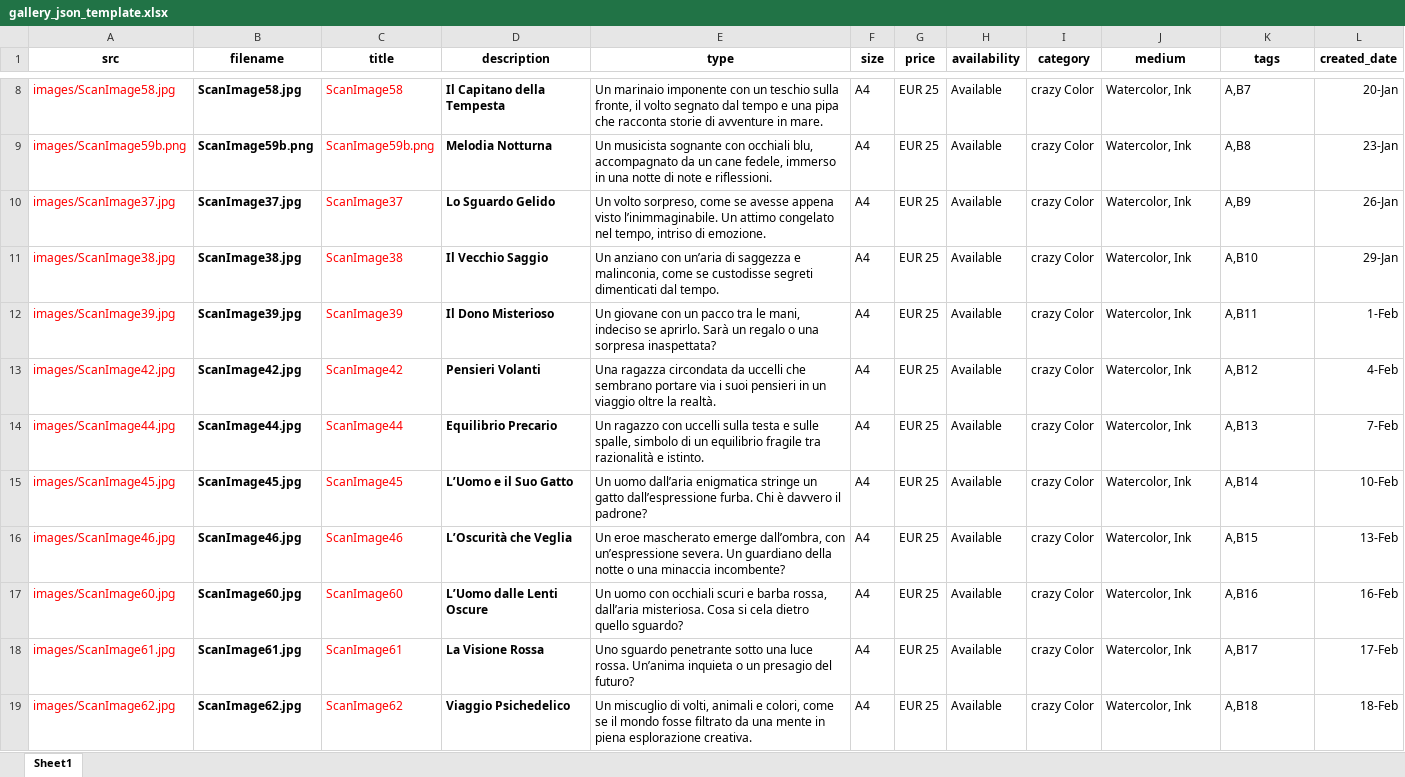
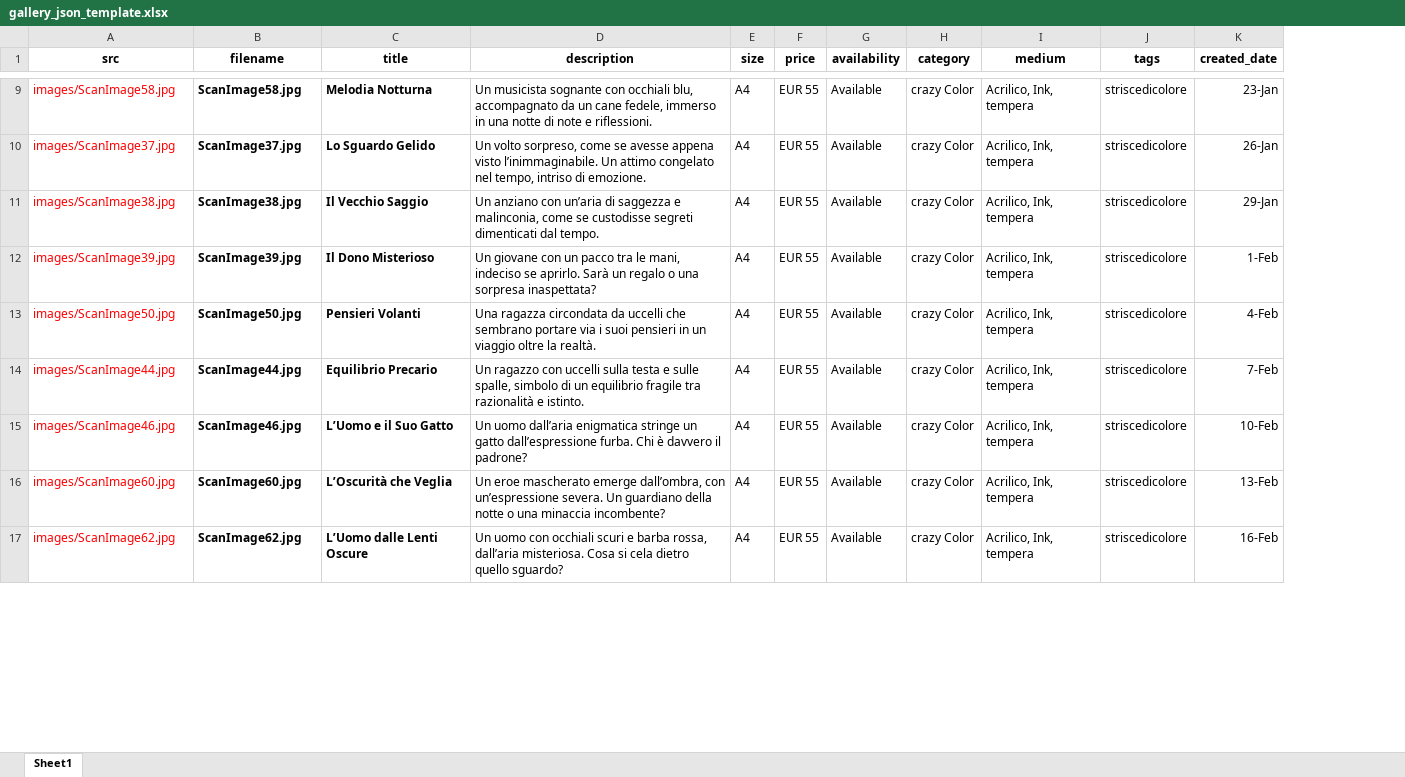
Before and after one commit to fabertel/Fab_InkShow, an Excel workbook: gallery_json_template.xlsx, sheet Sheet1, drawn as a sheet; only a part is shown, gaps mark what is left out; values as stored, in another font and other column widths than the file's, no borders; removed rows and columns are numbered as before the commit, all else as after; the diff covers the shown part only; the diff names each change by its address in the sheet, - before the commit and + after, or states it on an @@ line.

```diff
--- a/gallery_json_template.xlsx (sheet Sheet1)
+++ b/gallery_json_template.xlsx (sheet Sheet1)
-column C (title), row 8: ScanImage58; rows 10-14: ScanImage37 | ScanImage38 | ScanImage39 | ScanImage42 | ScanImage44; rows 16-17: ScanImage46 | ScanImage60; row 19: ScanImage62
-C1: description
+C1: title
-D1: type
+D1: description
-C9 (title): Il Capitano della Tempesta
+C9 (title): Melodia Notturna
-D9 (description): Un marinaio imponente con un teschio sulla fronte, il volto segnato dal tempo e una pipa che racconta storie di avventure in mare.
+D9 (description): Un musicista sognante con occhiali blu, accompagnato da un cane fedele, immerso in una notte di note e riflessioni.
-F9 (price): EUR 25
+F9 (price): EUR 55
-I9 (medium): Watercolor, Ink
+I9 (medium): Acrilico, Ink, tempera
-J9 (tags): A,B7
+J9 (tags): striscedicolore
-K9 (created_date): 20-Jan
+K9 (created_date): 23-Jan
-row 9: images/ScanImage59b.png | ScanImage59b.png | ScanImage59b.png | Melodia Notturna | Un musicista sognante con occhiali blu, accompagnato da un cane fedele, immerso in una notte di note e riflessioni. | A4 | EUR 25 | Available | crazy Color | Watercolor, Ink | A,B8 | 23-Jan
-F10:F14 (price): EUR 25
+F10:F14 (price): EUR 55
-I10:I14 (medium): Watercolor, Ink
+I10:I14 (medium): Acrilico, Ink, tempera
-J10 (tags): A,B9
+J10 (tags): striscedicolore
-J11 (tags): A,B10
+J11 (tags): striscedicolore
-J12 (tags): A,B11
+J12 (tags): striscedicolore
-A13 (src): images/ScanImage42.jpg
+A13 (src): images/ScanImage50.jpg
-B13 (filename): ScanImage42.jpg
+B13 (filename): ScanImage50.jpg
-J13 (tags): A,B12
+J13 (tags): striscedicolore
-J14 (tags): A,B13
+J14 (tags): striscedicolore
-row 15: images/ScanImage45.jpg | ScanImage45.jpg | ScanImage45 | L’Uomo e il Suo Gatto | Un uomo dall’aria enigmatica stringe un gatto dall’espressione furba. Chi è davvero il padrone? | A4 | EUR 25 | Available | crazy Color | Watercolor, Ink | A,B14 | 10-Feb
-C15 (title): L’Oscurità che Veglia
+C15 (title): L’Uomo e il Suo Gatto
-D15 (description): Un eroe mascherato emerge dall’ombra, con un’espressione severa. Un guardiano della notte o una minaccia incombente?
+D15 (description): Un uomo dall’aria enigmatica stringe un gatto dall’espressione furba. Chi è davvero il padrone?
-F15:F16 (price): EUR 25
+F15:F16 (price): EUR 55
-I15:I16 (medium): Watercolor, Ink
+I15:I16 (medium): Acrilico, Ink, tempera
-J15 (tags): A,B15
+J15 (tags): striscedicolore
-K15 (created_date): 13-Feb
+K15 (created_date): 10-Feb
-C16 (title): L’Uomo dalle Lenti Oscure
+C16 (title): L’Oscurità che Veglia
-D16 (description): Un uomo con occhiali scuri e barba rossa, dall’aria misteriosa. Cosa si cela dietro quello sguardo?
+D16 (description): Un eroe mascherato emerge dall’ombra, con un’espressione severa. Un guardiano della notte o una minaccia incombente?
-J16 (tags): A,B16
+J16 (tags): striscedicolore
-K16 (created_date): 16-Feb
+K16 (created_date): 13-Feb
-row 18: images/ScanImage61.jpg | ScanImage61.jpg | ScanImage61 | La Visione Rossa | Uno sguardo penetrante sotto una luce rossa. Un’anima inquieta o un presagio del futuro? | A4 | EUR 25 | Available | crazy Color | Watercolor, Ink | A,B17 | 17-Feb
-C17 (title): Viaggio Psichedelico
+C17 (title): L’Uomo dalle Lenti Oscure
-D17 (description): Un miscuglio di volti, animali e colori, come se il mondo fosse filtrato da una mente in piena esplorazione creativa.
+D17 (description): Un uomo con occhiali scuri e barba rossa, dall’aria misteriosa. Cosa si cela dietro quello sguardo?
-F17 (price): EUR 25
+F17 (price): EUR 55
-I17 (medium): Watercolor, Ink
+I17 (medium): Acrilico, Ink, tempera
-J17 (tags): A,B18
+J17 (tags): striscedicolore
-K17 (created_date): 18-Feb
+K17 (created_date): 16-Feb
```
Also changed, not shown: 5 added rows, 2 removed rows and 61 edited cells elsewhere in this sheet, formulas that keep their value, 8 other files.
